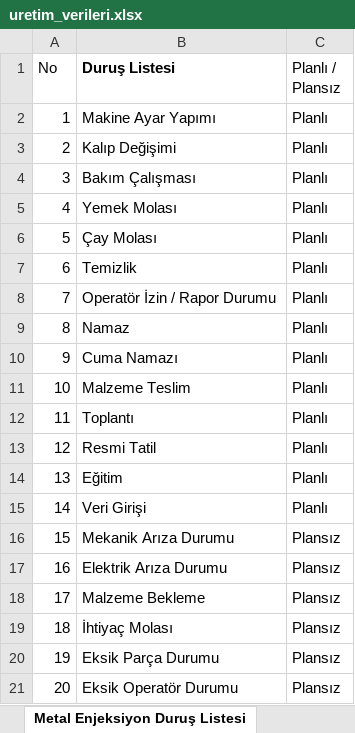
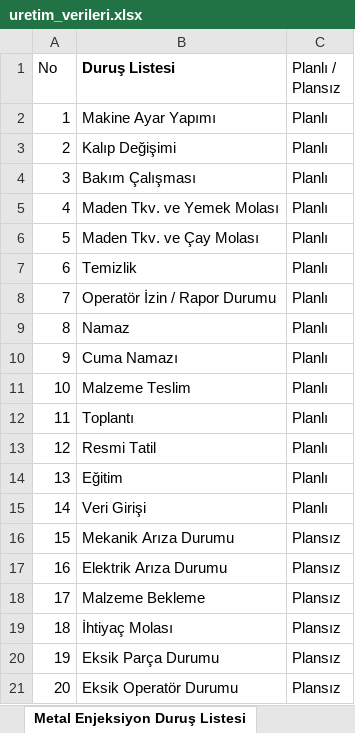
Before and after one commit to Judeless/uretim-takip, an Excel workbook: data/uretim_verileri.xlsx, sheet Metal Enjeksiyon Duruş Listesi, drawn as a sheet; values as stored, in another font and other column widths than the file's, no borders; the diff names each change by its address in the sheet, - before the commit and + after, or states it on an @@ line.

```diff
--- a/data/uretim_verileri.xlsx (sheet Metal Enjeksiyon Duruş Listesi)
+++ b/data/uretim_verileri.xlsx (sheet Metal Enjeksiyon Duruş Listesi)
-B5 (Duruş Listesi): Yemek Molası
+B5 (Duruş Listesi): Maden Tkv. ve Yemek Molası
-B6 (Duruş Listesi): Çay Molası
+B6 (Duruş Listesi): Maden Tkv. ve Çay Molası
```
Also changed, not shown: other sheet tabs, 4 other files.
